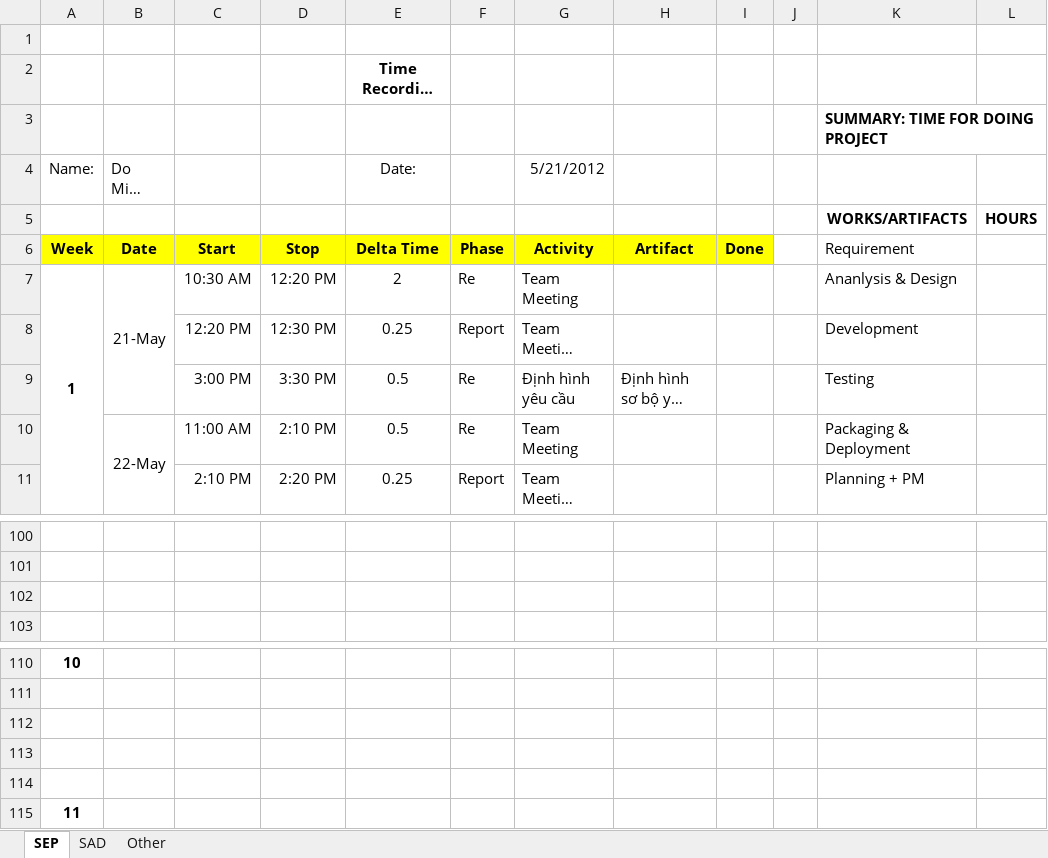
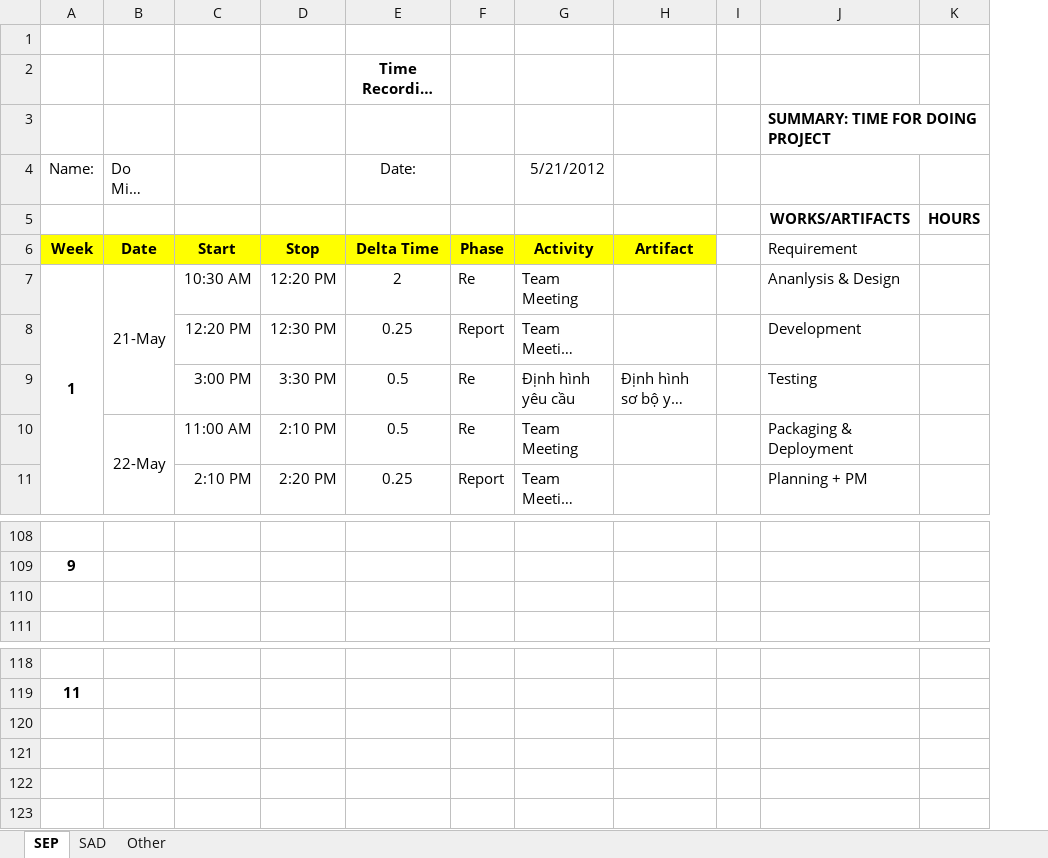
Before and after one commit to T138384/vlu-k15t1-team11, an Excel workbook: Time Log for SAD + SEP/SAD+SEP-TimeLog-TamDo.xlsx, sheet SEP, drawn as a sheet; only a part is shown, gaps mark what is left out; long unchanged cells end in …; values as stored, in another font and other column widths than the file's, no borders; removed rows and columns are numbered as before the commit, all else as after; the diff covers the shown part only; the diff names each change by its address in the sheet, - before the commit and + after, or states it on an @@ line.

```diff
--- a/Time Log for SAD + SEP/SAD+SEP-TimeLog-TamDo.xlsx (sheet SEP)
+++ b/Time Log for SAD + SEP/SAD+SEP-TimeLog-TamDo.xlsx (sheet SEP)
-column I, row 6: Done
@@ column A (Name:) renumbered between rows 109 and 119 @@
-row 112: (empty)
-row 113: (empty)
-row 114: (empty)
-row 115: 11
```
Also changed, not shown: 8 added rows and merged cells elsewhere in this sheet, sheet SAD.
